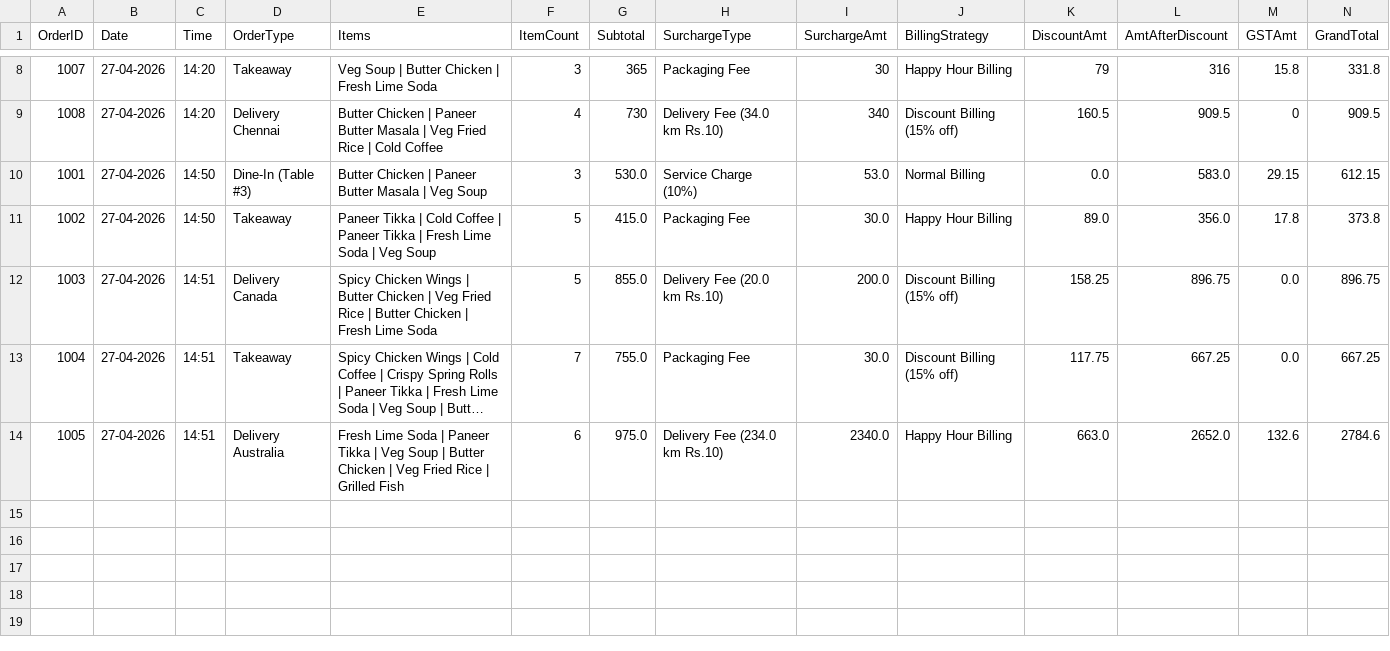
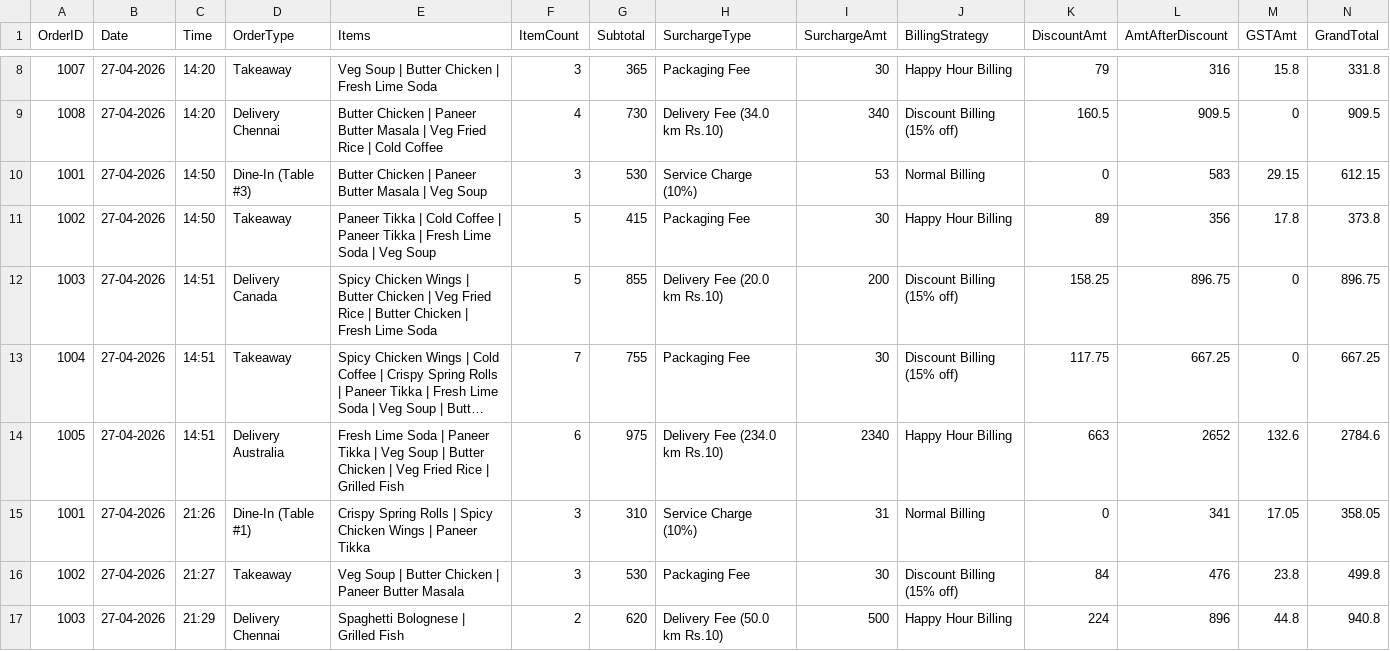
Before and after one commit to SanthaSekar/Restaurant-Order-System, a CSV file: orders.csv, drawn as a sheet; only a part is shown, gaps mark what is left out; long unchanged cells end in …; the diff names each change by its address in the sheet, - before the commit and + after, or states it on an @@ line.

```diff
--- a/orders.csv
+++ b/orders.csv
-G10 (Subtotal): 530.0
+G10 (Subtotal): 530
-I10 (SurchargeAmt): 53.0
+I10 (SurchargeAmt): 53
-K10 (DiscountAmt): 0.0
+K10 (DiscountAmt): 0
-L10 (AmtAfterDiscount): 583.0
+L10 (AmtAfterDiscount): 583
-G11 (Subtotal): 415.0
+G11 (Subtotal): 415
-I11 (SurchargeAmt): 30.0
+I11 (SurchargeAmt): 30
-K11 (DiscountAmt): 89.0
+K11 (DiscountAmt): 89
-L11 (AmtAfterDiscount): 356.0
+L11 (AmtAfterDiscount): 356
-G12 (Subtotal): 855.0
+G12 (Subtotal): 855
-I12 (SurchargeAmt): 200.0
+I12 (SurchargeAmt): 200
-M12:M13 (GSTAmt): 0.0
+M12:M13 (GSTAmt): 0
-G13 (Subtotal): 755.0
+G13 (Subtotal): 755
-I13 (SurchargeAmt): 30.0
+I13 (SurchargeAmt): 30
-G14 (Subtotal): 975.0
+G14 (Subtotal): 975
-I14 (SurchargeAmt): 2340.0
+I14 (SurchargeAmt): 2340
-K14 (DiscountAmt): 663.0
+K14 (DiscountAmt): 663
-L14 (AmtAfterDiscount): 2652.0
+L14 (AmtAfterDiscount): 2652
+row 15: 1001 | 27-04-2026 | 21:26 | Dine-In (Table #1) | Crispy Spring Rolls | Spicy Chicken Wings | Paneer Tikka | 3 | 310 | Service Charge (10%) | 31 | Normal Billing | 0 | 341 | 17.05 | 358.05
+row 16: 1002 | 27-04-2026 | 21:27 | Takeaway | Veg Soup | Butter Chicken | Paneer Butter Masala | 3 | 530 | Packaging Fee | 30 | Discount Billing (15% off) | 84 | 476 | 23.8 | 499.8
+row 17: 1003 | 27-04-2026 | 21:29 | Delivery Chennai | Spaghetti Bolognese | Grilled Fish | 2 | 620 | Delivery Fee (50.0 km Rs.10) | 500 | Happy Hour Billing | 224 | 896 | 44.8 | 940.8
```
Also changed, not shown: 14 other files.
